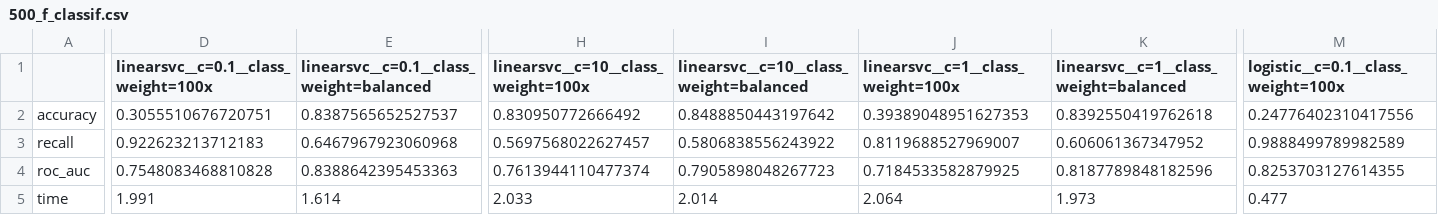
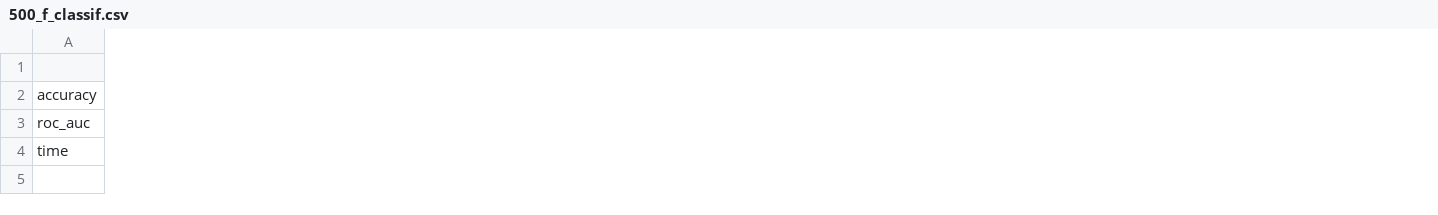
Before and after one commit to nickmvincent/where_that_from, a CSV file: results/psa_research/500_f_classif.csv, drawn as a sheet; only a part is shown, gaps mark what is left out; removed rows and columns are numbered as before the commit, all else as after; rows hold the shown columns only; the diff covers the shown part only; the diff names each change by its address in the sheet, - before the commit and + after, or states it on an @@ line.

```diff
--- a/results/psa_research/500_f_classif.csv
+++ b/results/psa_research/500_f_classif.csv
-column D, rows 1-2: linearsvc__c=0.1__class_weight=100x | 0.3055510676720751; rows 4-5: 0.7548083468810828 | 1.991
-column E, rows 1-2: linearsvc__c=0.1__class_weight=balanced | 0.8387565652527537; rows 4-5: 0.8388642395453363 | 1.614
-column H, rows 1-2: linearsvc__c=10__class_weight=100x | 0.830950772666492; rows 4-5: 0.7613944110477374 | 2.033
-column I, rows 1-2: linearsvc__c=10__class_weight=balanced | 0.8488850443197642; rows 4-5: 0.7905898048267723 | 2.014
-column J, rows 1-2: linearsvc__c=1__class_weight=100x | 0.39389048951627353; rows 4-5: 0.7184533582879925 | 2.064
-column K, rows 1-2: linearsvc__c=1__class_weight=balanced | 0.8392550419762618; rows 4-5: 0.8187789848182596 | 1.973
-column M, rows 1-2: logistic__c=0.1__class_weight=100x | 0.24776402310417556; rows 4-5: 0.8253703127614355 | 0.477
-row 3: recall | 0.922623213712183 | 0.6467967923060968 | 0.5697568022627457 | 0.5806838556243922 | 0.8119688527969007 | 0.606061367347952 | 0.9888499789982589
```
Also changed, not shown: 6 added columns, 5 removed columns and 22 edited cells elsewhere in this file, results/psa_research/1000_f_classif.csv, results/psa_research/100_f_classif.csv, 11 other files.
